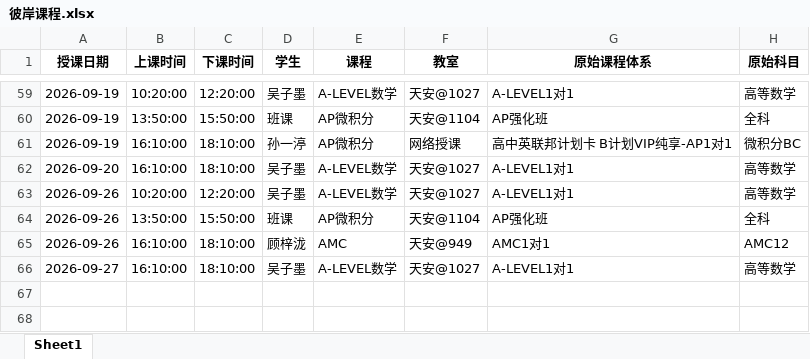
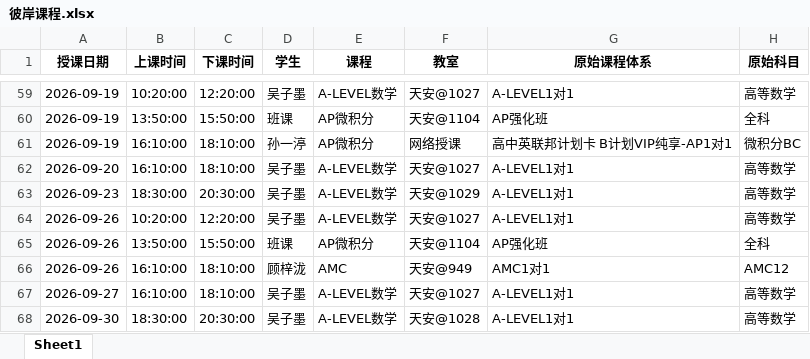
Before and after one commit to xiulikun/course-schedule, an Excel workbook: 彼岸课程.xlsx, sheet Sheet1, drawn as a sheet; only a part is shown, gaps mark what is left out; values as stored, in another font and other column widths than the file's, no borders; the diff names each change by its address in the sheet, - before the commit and + after, or states it on an @@ line.

Commit message:
更新 彼岸课程.xlsx

```diff
--- a/彼岸课程.xlsx (sheet Sheet1)
+++ b/彼岸课程.xlsx (sheet Sheet1)
+row 63: 2026-09-23 | 18:30:00 | 20:30:00 | 吴子墨 | A-LEVEL数学 | 天安@1029 | A-LEVEL1对1 | 高等数学
+row 68: 2026-09-30 | 18:30:00 | 20:30:00 | 吴子墨 | A-LEVEL数学 | 天安@1028 | A-LEVEL1对1 | 高等数学
```
